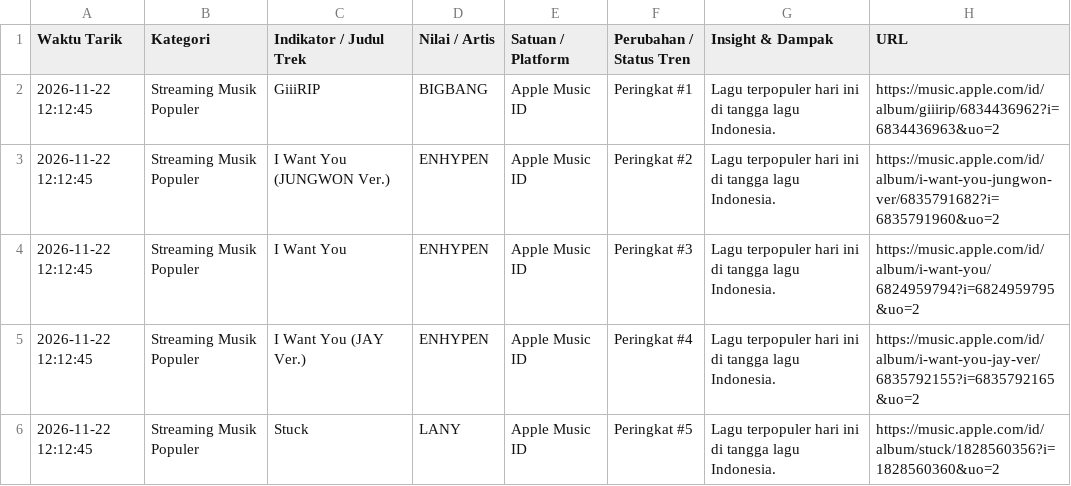
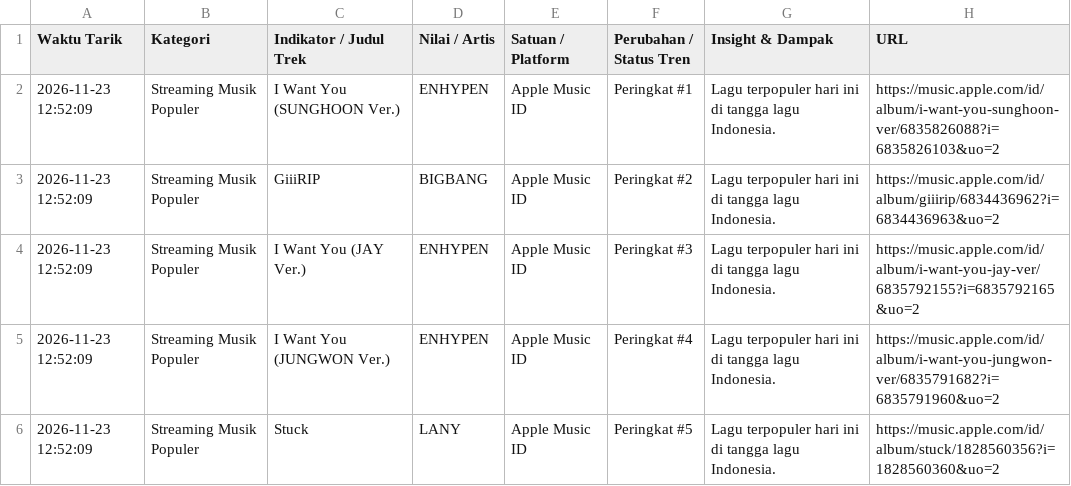
Before and after one commit to adammadden13-oss/indonesian-media-pulse, a CSV file: ekonomi_audio.csv, drawn as a sheet.

```diff
--- a/ekonomi_audio.csv
+++ b/ekonomi_audio.csv
@@ -1,6 +1,6 @@
 Waktu Tarik,Kategori,Indikator / Judul Trek,Nilai / Artis,Satuan / Platform,Perubahan / Status Tren,Insight & Dampak,URL
-2026-11-22 12:12:45,Streaming Musik Populer,GiiiRIP,BIGBANG,Apple Music ID,Peringkat #1,Lagu terpopuler hari ini di tangga lagu Indonesia.,https://music.apple.com/id/album/giiirip/6834436962?i=6834436963&uo=2
-2026-11-22 12:12:45,Streaming Musik Populer,I Want You (JUNGWON Ver.),ENHYPEN,Apple Music ID,Peringkat #2,Lagu terpopuler hari ini di tangga lagu Indonesia.,https://music.apple.com/id/album/i-want-you-jungwon-ver/6835791682?i=6835791960&uo=2
-2026-11-22 12:12:45,Streaming Musik Populer,I Want You,ENHYPEN,Apple Music ID,Peringkat #3,Lagu terpopuler hari ini di tangga lagu Indonesia.,https://music.apple.com/id/album/i-want-you/6824959794?i=6824959795&uo=2
-2026-11-22 12:12:45,Streaming Musik Populer,I Want You (JAY Ver.),ENHYPEN,Apple Music ID,Peringkat #4,Lagu terpopuler hari ini di tangga lagu Indonesia.,https://music.apple.com/id/album/i-want-you-jay-ver/6835792155?i=6835792165&uo=2
-2026-11-22 12:12:45,Streaming Musik Populer,Stuck,LANY,Apple Music ID,Peringkat #5,Lagu terpopuler hari ini di tangga lagu Indonesia.,https://music.apple.com/id/album/stuck/1828560356?i=1828560360&uo=2
+2026-11-23 12:52:09,Streaming Musik Populer,I Want You (SUNGHOON Ver.),ENHYPEN,Apple Music ID,Peringkat #1,Lagu terpopuler hari ini di tangga lagu Indonesia.,https://music.apple.com/id/album/i-want-you-sunghoon-ver/6835826088?i=6835826103&uo=2
+2026-11-23 12:52:09,Streaming Musik Populer,GiiiRIP,BIGBANG,Apple Music ID,Peringkat #2,Lagu terpopuler hari ini di tangga lagu Indonesia.,https://music.apple.com/id/album/giiirip/6834436962?i=6834436963&uo=2
+2026-11-23 12:52:09,Streaming Musik Populer,I Want You (JAY Ver.),ENHYPEN,Apple Music ID,Peringkat #3,Lagu terpopuler hari ini di tangga lagu Indonesia.,https://music.apple.com/id/album/i-want-you-jay-ver/6835792155?i=6835792165&uo=2
+2026-11-23 12:52:09,Streaming Musik Populer,I Want You (JUNGWON Ver.),ENHYPEN,Apple Music ID,Peringkat #4,Lagu terpopuler hari ini di tangga lagu Indonesia.,https://music.apple.com/id/album/i-want-you-jungwon-ver/6835791682?i=6835791960&uo=2
+2026-11-23 12:52:09,Streaming Musik Populer,Stuck,LANY,Apple Music ID,Peringkat #5,Lagu terpopuler hari ini di tangga lagu Indonesia.,https://music.apple.com/id/album/stuck/1828560356?i=1828560360&uo=2
```
Also changed, not shown: berita_trending.csv, film_dan_hiburan.csv, 4 other files.
